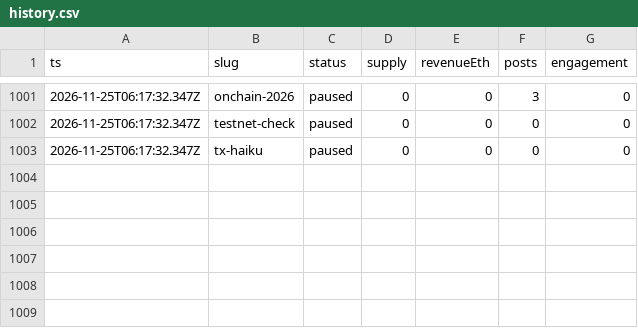
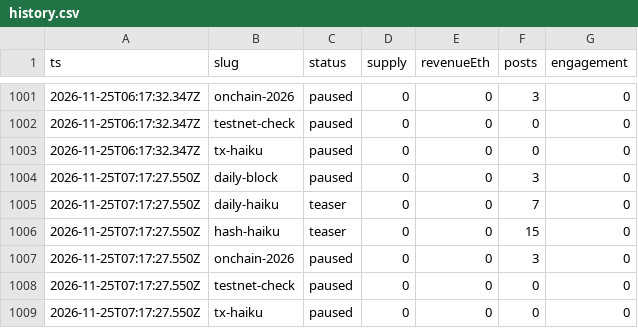
Before and after one commit to souya-h/mint-factory, a CSV file: metrics/history.csv, drawn as a sheet; only a part is shown, gaps mark what is left out.

```diff
--- a/metrics/history.csv
+++ b/metrics/history.csv
@@ -1003 +1003,7 @@ ts,slug,status,supply,revenueEth,posts,engagement
 2026-11-25T06:17:32.347Z,tx-haiku,paused,0,0,0,0
+2026-11-25T07:17:27.550Z,daily-block,paused,0,0,3,0
+2026-11-25T07:17:27.550Z,daily-haiku,teaser,0,0,7,0
+2026-11-25T07:17:27.550Z,hash-haiku,teaser,0,0,15,0
+2026-11-25T07:17:27.550Z,onchain-2026,paused,0,0,3,0
+2026-11-25T07:17:27.550Z,testnet-check,paused,0,0,0,0
+2026-11-25T07:17:27.550Z,tx-haiku,paused,0,0,0,0
```
Also changed, not shown: 1 other file.
